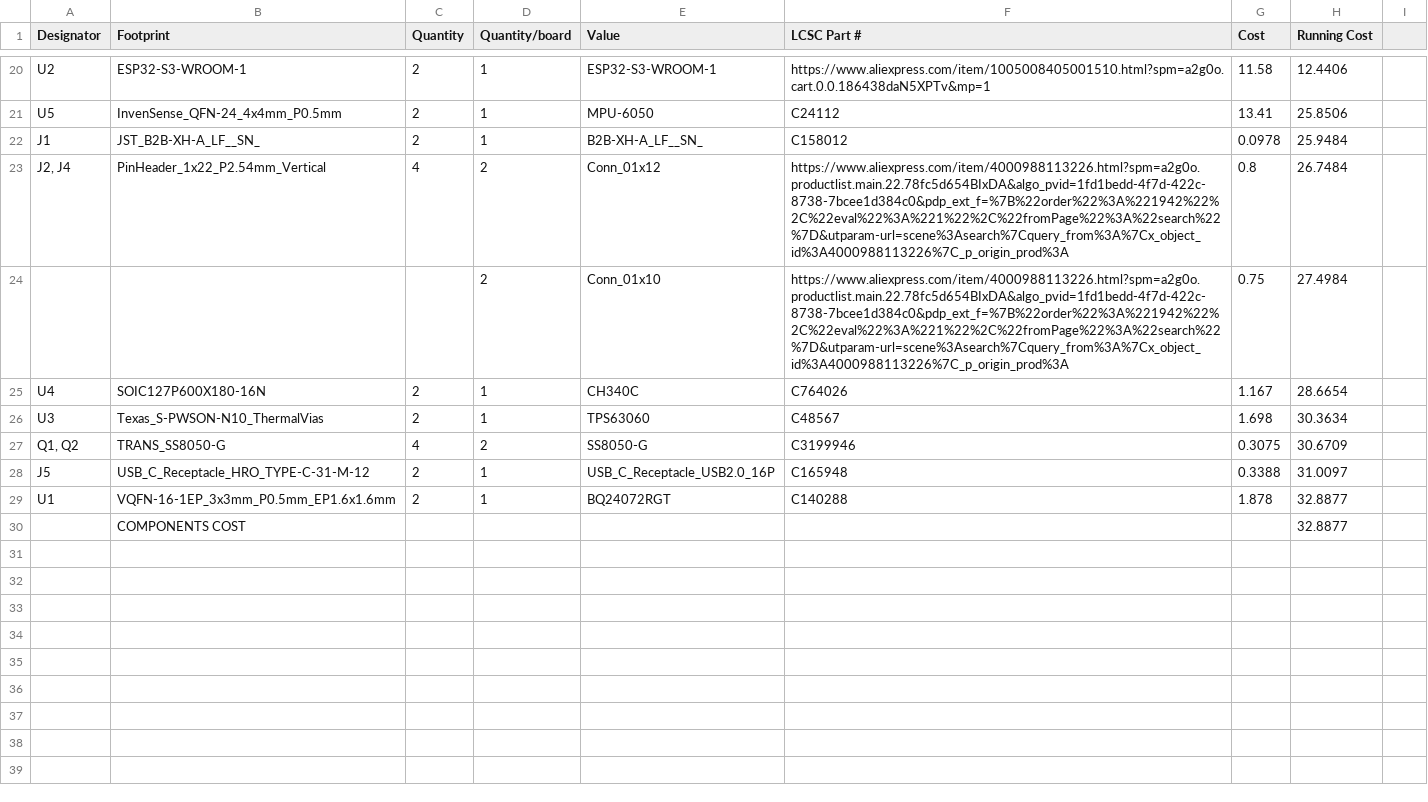
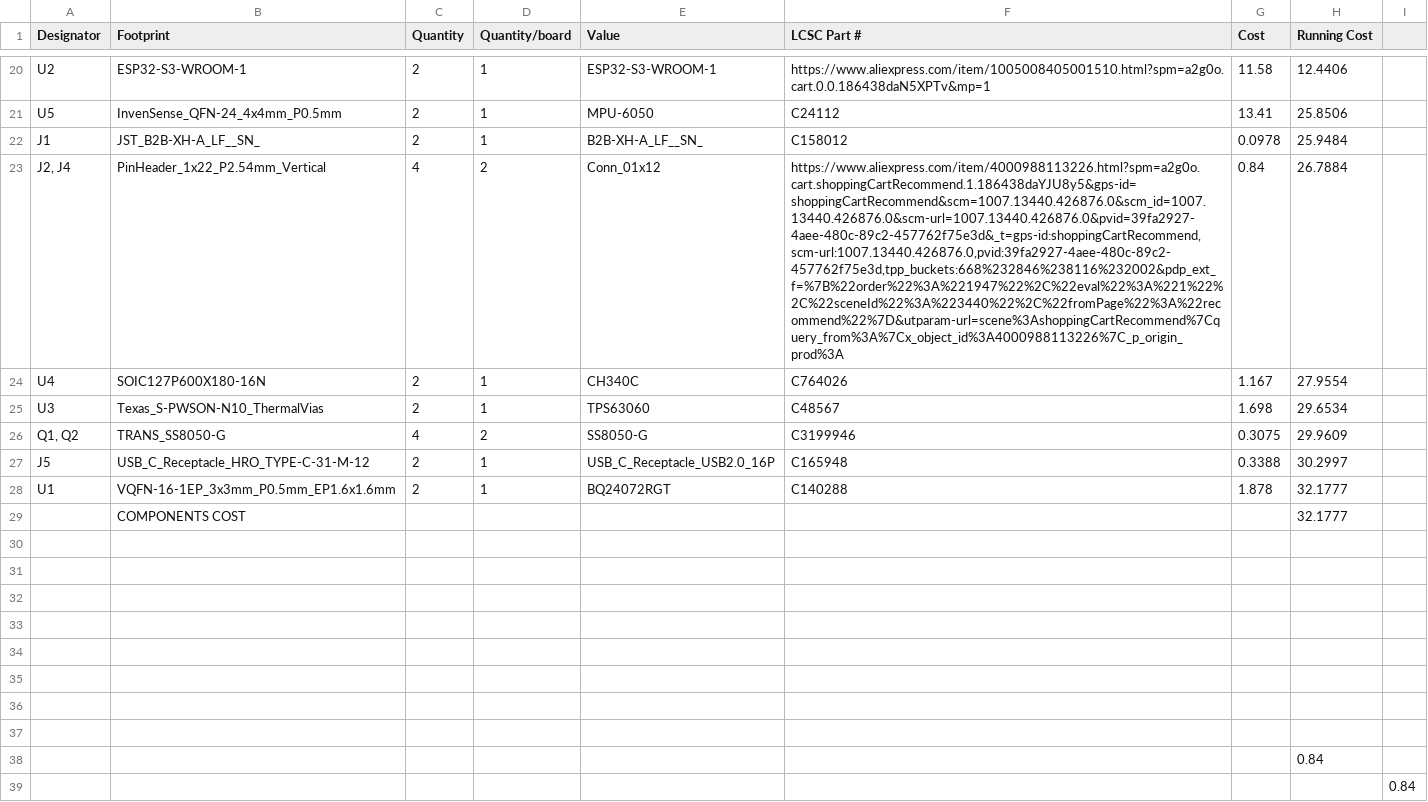
Before and after one commit to TrlRizu/TrlBoard, a CSV file: TrlBoard - Copponents.csv, drawn as a sheet; only a part is shown, gaps mark what is left out; removed rows and columns are numbered as before the commit, all else as after; the diff names each change by its address in the sheet, - before the commit and + after, or states it on an @@ line.

```diff
--- a/TrlBoard - Copponents.csv
+++ b/TrlBoard - Copponents.csv
-F23 (LCSC Part #): https://www.aliexpress.com/item/4000988113226.html?spm=a2g0o.productlist.main.22.78fc5d654BIxDA&algo_pvid=1fd1bedd-4f7d-422c-8738-7bcee1d384c0&pdp_ext_f=%7B%22order%22%3A%221942%22%2C%22eval%22%3A%221%22%2C%22fromPage%22%3A%22search%22%7D&utparam-url=scene%3Asearch%7Cquery_from%3A%7Cx_object_id%3A4000988113226%7C_p_origin_prod%3A
+F23 (LCSC Part #): https://www.aliexpress.com/item/4000988113226.html?spm=a2g0o.cart.shoppingCartRecommend.1.186438daYJU8y5&gps-id=shoppingCartRecommend&scm=1007.13440.426876.0&scm_id=1007.13440.426876.0&scm-url=1007.13440.426876.0&pvid=39fa2927-4aee-480c-89c2-457762f75e3d&_t=gps-id:shoppingCartRecommend,scm-url:1007.13440.426876.0,pvid:39fa2927-4aee-480c-89c2-457762f75e3d,tpp_buckets:668%232846%238116%232002&pdp_ext_f=%7B%22order%22%3A%221947%22%2C%22eval%22%3A%221%22%2C%22sceneId%22%3A%223440%22%2C%22fromPage%22%3A%22recommend%22%7D&utparam-url=scene%3AshoppingCartRecommend%7Cquery_from%3A%7Cx_object_id%3A4000988113226%7C_p_origin_prod%3A
-G23 (Cost): 0.8
+G23 (Cost): 0.84
-H23 (Running Cost): 26.7484
+H23 (Running Cost): 26.7884
-row 24:  |  |  | 2 | Conn_01x10 | https://www.aliexpress.com/item/4000988113226.html?spm=a2g0o.productlist.main.22.78fc5d654BIxDA&algo_pvid=1fd1bedd-4f7d-422c-8738-7bcee1d384c0&pdp_ext_f=%7B%22order%22%3A%221942%22%2C%22eval%22%3A%221%22%2C%22fromPage%22%3A%22search%22%7D&utparam-url=scene%3Asearch%7Cquery_from%3A%7Cx_object_id%3A4000988113226%7C_p_origin_prod%3A | 0.75 | 27.4984
-H24 (Running Cost): 28.6654
+H24 (Running Cost): 27.9554
-H25 (Running Cost): 30.3634
+H25 (Running Cost): 29.6534
-H26 (Running Cost): 30.6709
+H26 (Running Cost): 29.9609
-H27 (Running Cost): 31.0097
+H27 (Running Cost): 30.2997
-H28 (Running Cost): 32.8877
+H28 (Running Cost): 32.1777
+row 29:  | COMPONENTS COST |  |  |  |  |  | 32.1777
-row 30:  | COMPONENTS COST |  |  |  |  |  | 32.8877
+row 30: (empty)
+row 31: (empty)
+row 32: (empty)
+row 33: (empty)
+row 34: (empty)
+row 35: (empty)
+row 36: (empty)
+row 37: (empty)
+row 38:  |  |  |  |  |  |  | 0.84
+row 39:  |  |  |  |  |  |  |  | 0.84
```
Also changed, not shown: 3 other files.
